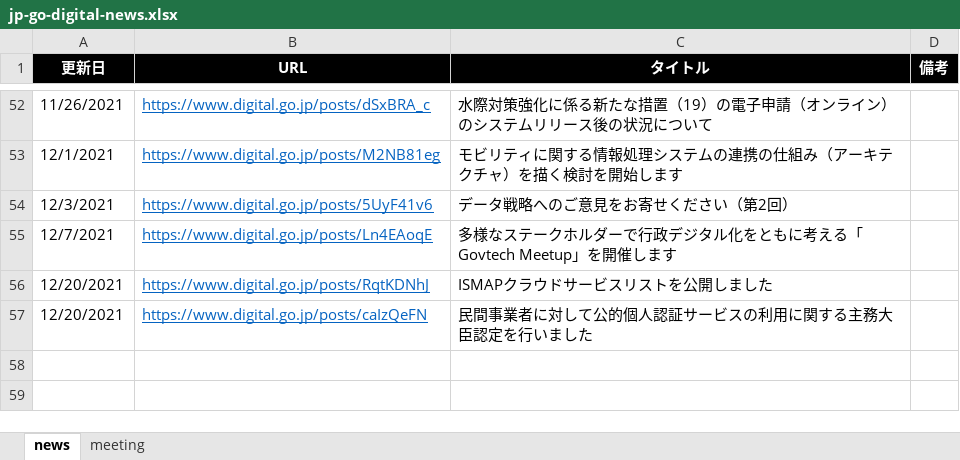
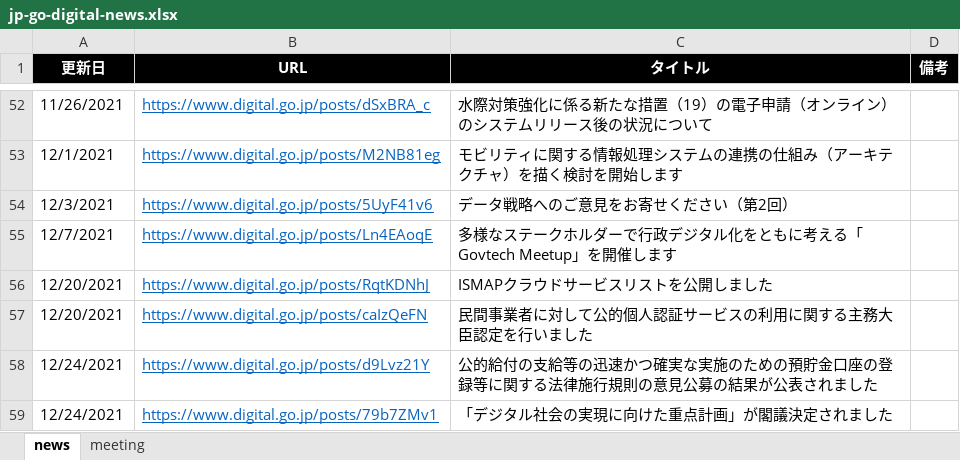
Before and after one commit to c-3lab/jp-go-digital-news, an Excel workbook: jp-go-digital-news.xlsx, sheet news, drawn as a sheet; only a part is shown, gaps mark what is left out; values as stored, in another font and other column widths than the file's, no borders; the diff names each change by its address in the sheet, - before the commit and + after, or states it on an @@ line.

Commit message:
daily update

```diff
--- a/jp-go-digital-news.xlsx (sheet news)
+++ b/jp-go-digital-news.xlsx (sheet news)
+row 58: 12/24/2021 | https://www.digital.go.jp/posts/d9Lvz21Y | 公的給付の支給等の迅速かつ確実な実施のための預貯金口座の登録等に関する法律施行規則の意見公募の結果が公表されました
+row 59: 12/24/2021 | https://www.digital.go.jp/posts/79b7ZMv1 | 「デジタル社会の実現に向けた重点計画」が閣議決定されました
```
Also changed, not shown: sheet meeting.
